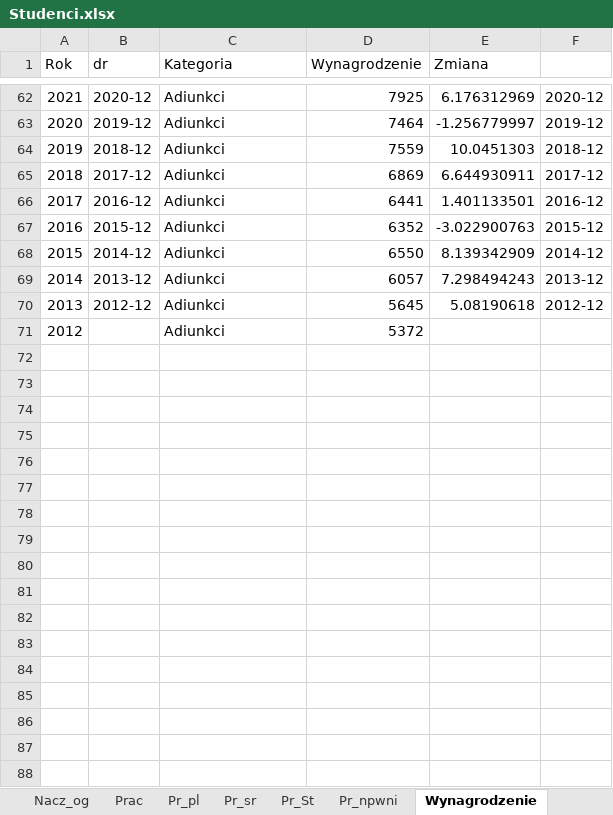
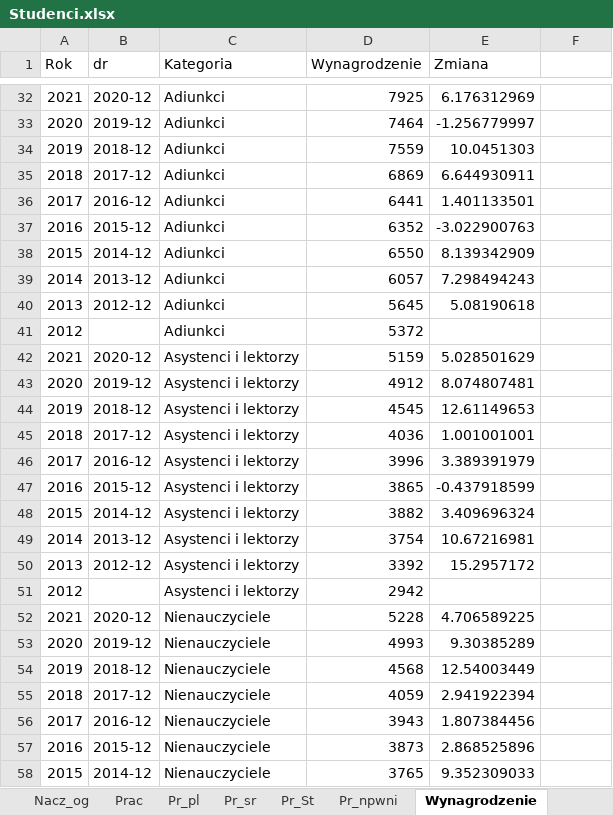
Before and after one commit to stat-umk/UMK-w-liczbach, an Excel workbook: Studenci.xlsx, sheet Wynagrodzenie, drawn as a sheet; only a part is shown, gaps mark what is left out; values as stored, in another font and other column widths than the file's, no borders; addresses are those after the commit; the diff covers the shown part only; the diff names each change by its address in the sheet, - before the commit and + after, or states it on an @@ line.

```diff
--- a/Studenci.xlsx (sheet Wynagrodzenie)
+++ b/Studenci.xlsx (sheet Wynagrodzenie)
-F32: 2020-12
+F32: (empty)
-F33: 2019-12
+F33: (empty)
-F34: 2018-12
+F34: (empty)
-F35: 2017-12
+F35: (empty)
-F36: 2016-12
+F36: (empty)
-F37: 2015-12
+F37: (empty)
-F38: 2014-12
+F38: (empty)
-F39: 2013-12
+F39: (empty)
-F40: 2012-12
+F40: (empty)
+row 42: 2021 | 2020-12 | Asystenci i lektorzy | 5159 | 5.028501629
+row 43: 2020 | 2019-12 | Asystenci i lektorzy | 4912 | 8.074807481
+row 44: 2019 | 2018-12 | Asystenci i lektorzy | 4545 | 12.61149653
+row 45: 2018 | 2017-12 | Asystenci i lektorzy | 4036 | 1.001001001
+row 46: 2017 | 2016-12 | Asystenci i lektorzy | 3996 | 3.389391979
+row 47: 2016 | 2015-12 | Asystenci i lektorzy | 3865 | -0.437918599
+row 48: 2015 | 2014-12 | Asystenci i lektorzy | 3882 | 3.409696324
+row 49: 2014 | 2013-12 | Asystenci i lektorzy | 3754 | 10.67216981
+row 50: 2013 | 2012-12 | Asystenci i lektorzy | 3392 | 15.2957172
+row 51: 2012 |  | Asystenci i lektorzy | 2942
+row 52: 2021 | 2020-12 | Nienauczyciele | 5228 | 4.706589225
+row 53: 2020 | 2019-12 | Nienauczyciele | 4993 | 9.30385289
+row 54: 2019 | 2018-12 | Nienauczyciele | 4568 | 12.54003449
+row 55: 2018 | 2017-12 | Nienauczyciele | 4059 | 2.941922394
+row 56: 2017 | 2016-12 | Nienauczyciele | 3943 | 1.807384456
+row 57: 2016 | 2015-12 | Nienauczyciele | 3873 | 2.868525896
+row 58: 2015 | 2014-12 | Nienauczyciele | 3765 | 9.352309033
```
Also changed, not shown: 14 added rows, 31 removed rows and 58 edited cells elsewhere in this sheet, formulas that keep their value.
